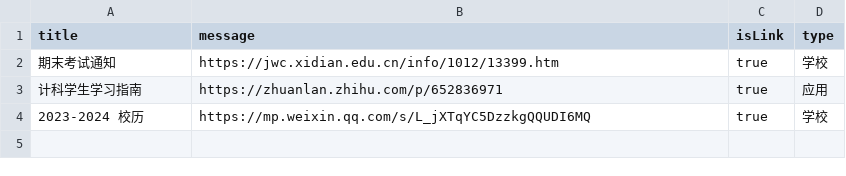
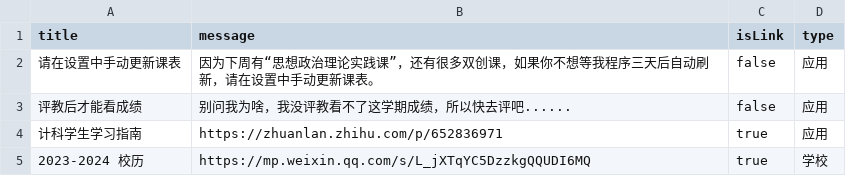
Before and after one commit to BenderBlog/traintime_pda_backend, a CSV file: message.csv, drawn as a sheet; removed rows and columns are numbered as before the commit, all else as after; the diff names each change by its address in the sheet, - before the commit and + after, or states it on an @@ line.

Commit message:
Update message.csv

```diff
--- a/message.csv
+++ b/message.csv
-row 2: 期末考试通知 | https://jwc.xidian.edu.cn/info/1012/13399.htm | true | 学校
+row 2: 请在设置中手动更新课表 | 因为下周有“思想政治理论实践课”，还有很多双创课，如果你不想等我程序三天后自动刷新，请在设置中手动更新课表。 | false | 应用
+row 3: 评教后才能看成绩 | 别问我为啥，我没评教看不了这学期成绩，所以快去评吧...... | false | 应用
```
